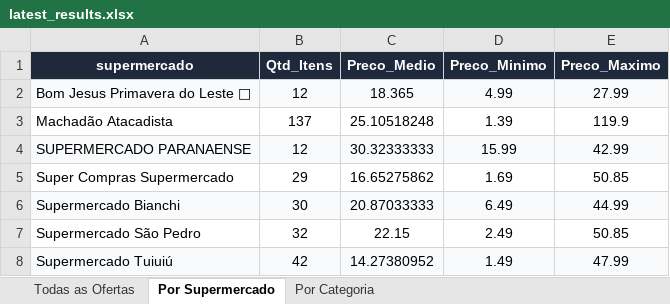
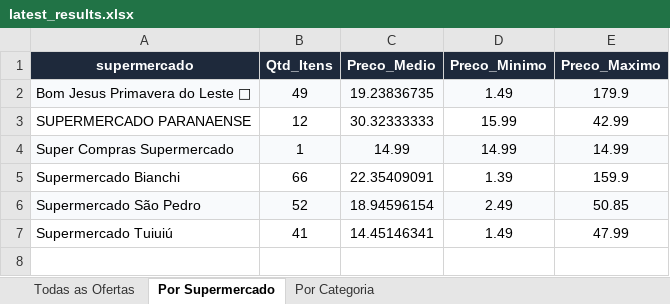
Before and after one commit to AVerz26/Weekly-Flyers-Scraper, an Excel workbook: docs/data/latest_results.xlsx, sheet Por Supermercado, drawn as a sheet; values as stored, in another font and other column widths than the file's, no borders; removed rows and columns are numbered as before the commit, all else as after; the diff names each change by its address in the sheet, - before the commit and + after, or states it on an @@ line.

```diff
--- a/docs/data/latest_results.xlsx (sheet Por Supermercado)
+++ b/docs/data/latest_results.xlsx (sheet Por Supermercado)
-B2 (Qtd_Itens): 12
+B2 (Qtd_Itens): 49
-C2 (Preco_Medio): 18.365
+C2 (Preco_Medio): 19.23836735
-D2 (Preco_Minimo): 4.99
+D2 (Preco_Minimo): 1.49
-E2 (Preco_Maximo): 27.99
+E2 (Preco_Maximo): 179.9
-row 3: Machadão Atacadista | 137 | 25.10518248 | 1.39 | 119.9
-A3:E3 fill: #F8FAFC
+A3:E3 fill: none
-A4:E4 fill: none
+A4:E4 fill: #F8FAFC
-B4 (Qtd_Itens): 29
+B4 (Qtd_Itens): 1
-C4 (Preco_Medio): 16.65275862
+C4 (Preco_Medio): 14.99
-D4 (Preco_Minimo): 1.69
+D4 (Preco_Minimo): 14.99
-E4 (Preco_Maximo): 50.85
+E4 (Preco_Maximo): 14.99
-A5:E5 fill: #F8FAFC
+A5:E5 fill: none
-B5 (Qtd_Itens): 30
+B5 (Qtd_Itens): 66
-C5 (Preco_Medio): 20.87033333
+C5 (Preco_Medio): 22.35409091
-D5 (Preco_Minimo): 6.49
+D5 (Preco_Minimo): 1.39
-E5 (Preco_Maximo): 44.99
+E5 (Preco_Maximo): 159.9
-A6:E6 fill: none
+A6:E6 fill: #F8FAFC
-B6 (Qtd_Itens): 32
+B6 (Qtd_Itens): 52
-C6 (Preco_Medio): 22.15
+C6 (Preco_Medio): 18.94596154
-A7:E7 fill: #F8FAFC
+A7:E7 fill: none
-B7 (Qtd_Itens): 42
+B7 (Qtd_Itens): 41
-C7 (Preco_Medio): 14.27380952
+C7 (Preco_Medio): 14.45146341
```
Also changed, not shown: sheet Todas as Ofertas, sheet Por Categoria, 3 other files.
